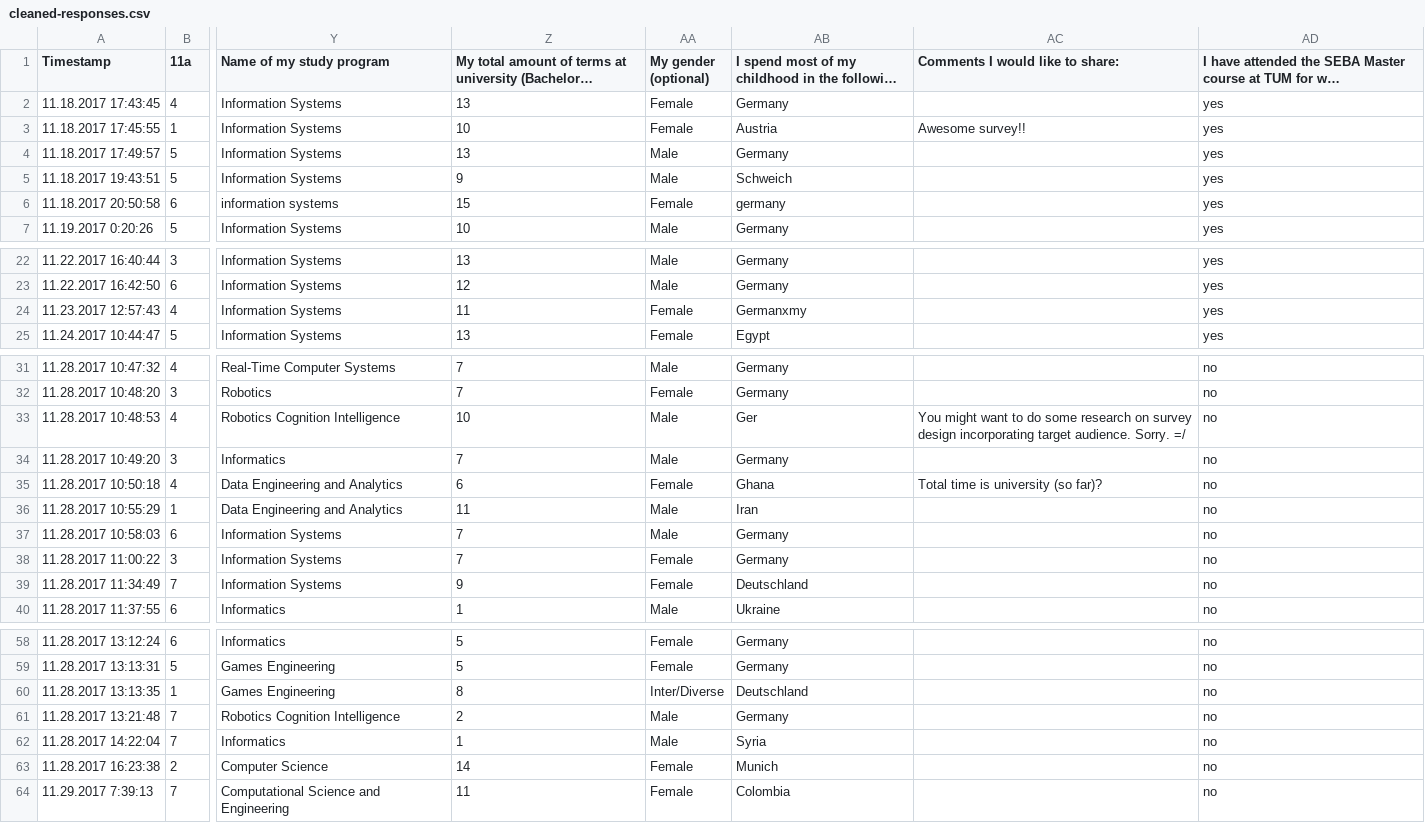
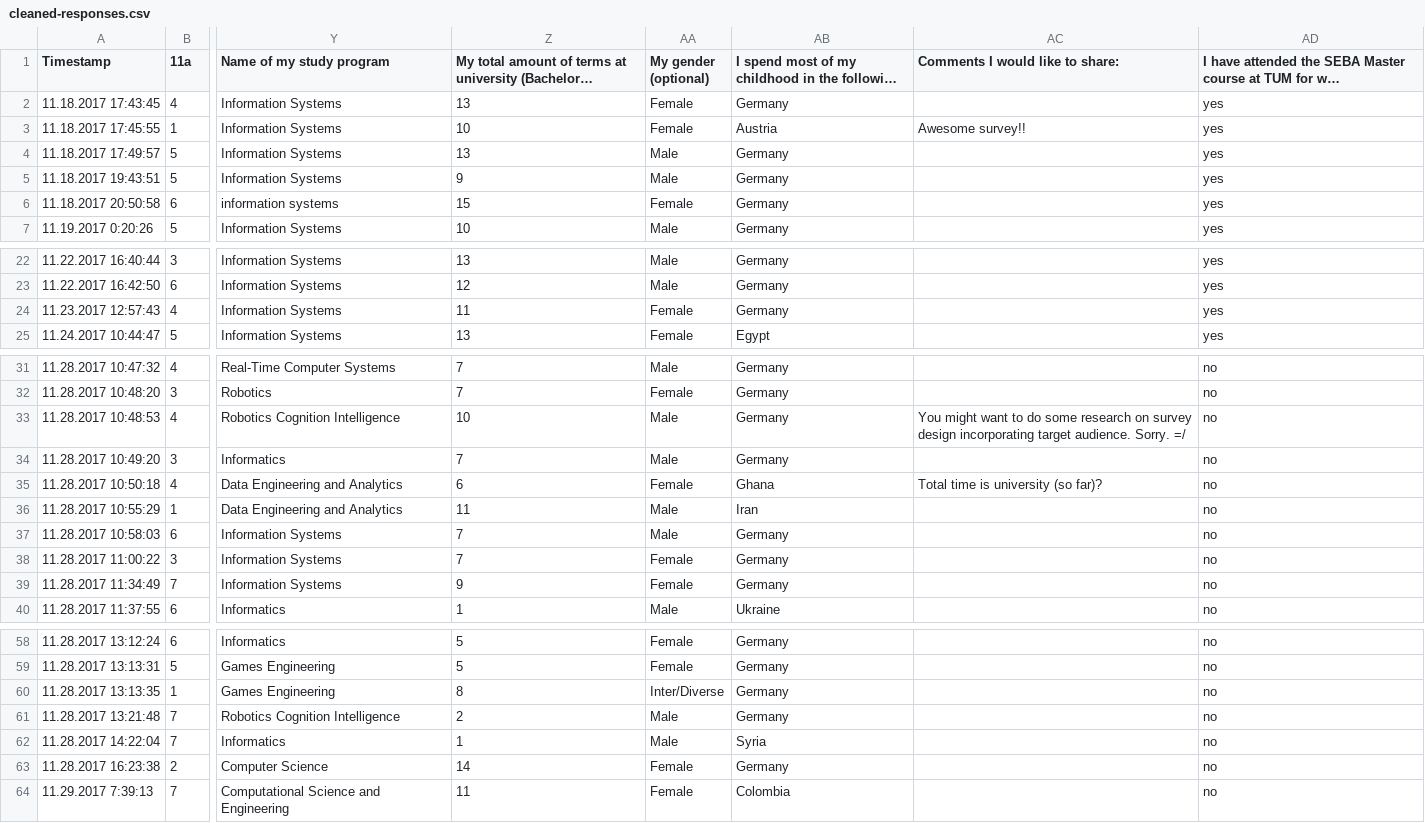
Before and after one commit to lukasmohs/entrepreneurial-intention-analysis, a CSV file: cleaned-responses.csv, drawn as a sheet; only a part is shown, gaps mark what is left out; long unchanged cells end in …; the diff covers the shown part only; the diff names each change by its address in the sheet, - before the commit and + after, or states it on an @@ line.

Commit message:
fixed origin country in responses

```diff
--- a/cleaned-responses.csv
+++ b/cleaned-responses.csv
-AB5: Schweich
+AB5: Germany
-AB6: germany
+AB6: Germany
-AB24: Germanxmy
+AB24: Germany
-AB33: Ger
+AB33: Germany
-AB39: Deutschland
+AB39: Germany
-AB60: Deutschland
+AB60: Germany
-AB63: Munich
+AB63: Germany
```
Also changed, not shown: 1 edited cell elsewhere in this file.
